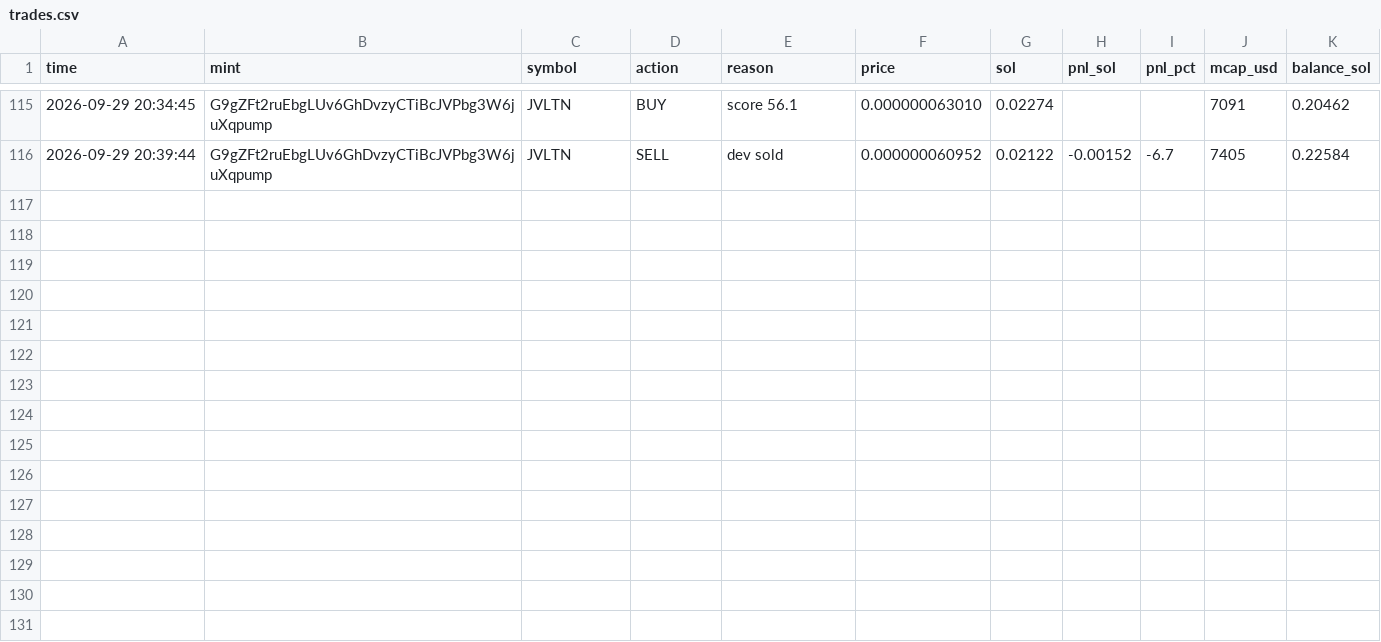
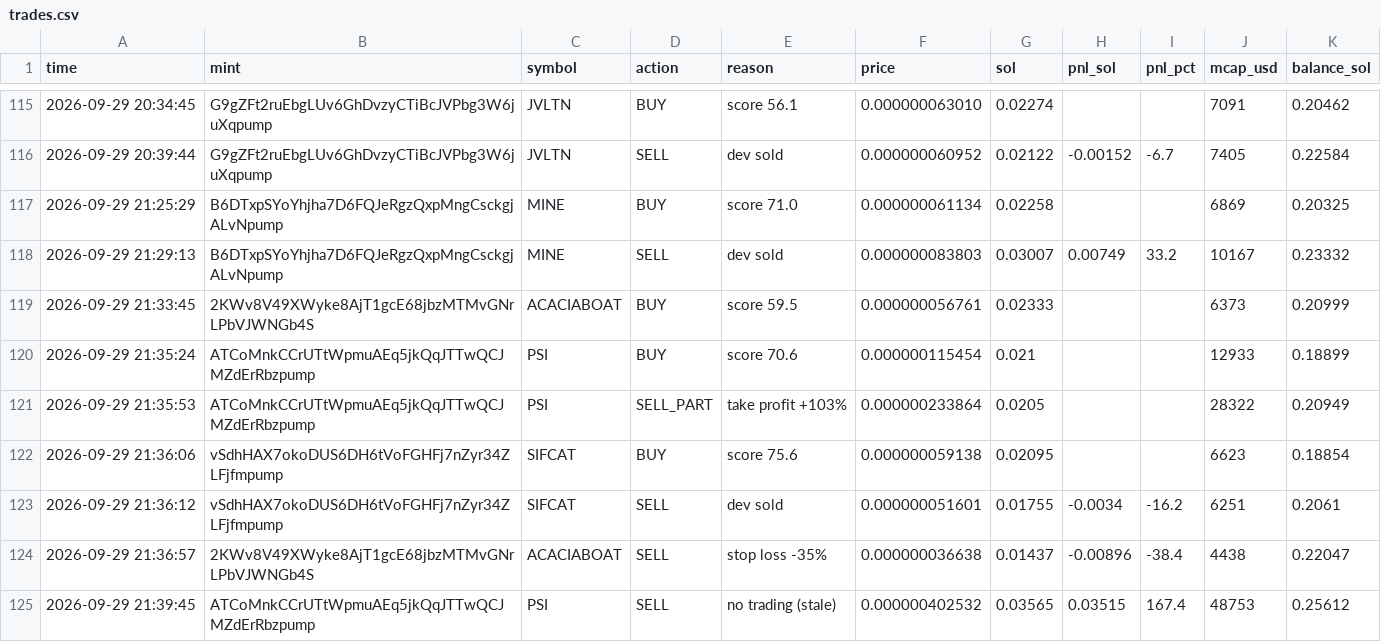
Before and after one commit to Avilliana/Pump-bot, a CSV file: logs/trades.csv, drawn as a sheet; only a part is shown, gaps mark what is left out; the diff names each change by its address in the sheet, - before the commit and + after, or states it on an @@ line.

```diff
--- a/logs/trades.csv
+++ b/logs/trades.csv
+row 117: 2026-09-29 21:25:29 | B6DTxpSYoYhjha7D6FQJeRgzQxpMngCsckgjALvNpump | MINE | BUY | score 71.0 | 0.000000061134 | 0.02258 |  |  | 6869 | 0.20325
+row 118: 2026-09-29 21:29:13 | B6DTxpSYoYhjha7D6FQJeRgzQxpMngCsckgjALvNpump | MINE | SELL | dev sold | 0.000000083803 | 0.03007 | 0.00749 | 33.2 | 10167 | 0.23332
+row 119: 2026-09-29 21:33:45 | 2KWv8V49XWyke8AjT1gcE68jbzMTMvGNrLPbVJWNGb4S | ACACIABOAT | BUY | score 59.5 | 0.000000056761 | 0.02333 |  |  | 6373 | 0.20999
+row 120: 2026-09-29 21:35:24 | ATCoMnkCCrUTtWpmuAEq5jkQqJTTwQCJMZdErRbzpump | PSI | BUY | score 70.6 | 0.000000115454 | 0.021 |  |  | 12933 | 0.18899
+row 121: 2026-09-29 21:35:53 | ATCoMnkCCrUTtWpmuAEq5jkQqJTTwQCJMZdErRbzpump | PSI | SELL_PART | take profit +103% | 0.000000233864 | 0.0205 |  |  | 28322 | 0.20949
+row 122: 2026-09-29 21:36:06 | vSdhHAX7okoDUS6DH6tVoFGHFj7nZyr34ZLFjfmpump | SIFCAT | BUY | score 75.6 | 0.000000059138 | 0.02095 |  |  | 6623 | 0.18854
+row 123: 2026-09-29 21:36:12 | vSdhHAX7okoDUS6DH6tVoFGHFj7nZyr34ZLFjfmpump | SIFCAT | SELL | dev sold | 0.000000051601 | 0.01755 | -0.0034 | -16.2 | 6251 | 0.2061
+row 124: 2026-09-29 21:36:57 | 2KWv8V49XWyke8AjT1gcE68jbzMTMvGNrLPbVJWNGb4S | ACACIABOAT | SELL | stop loss -35% | 0.000000036638 | 0.01437 | -0.00896 | -38.4 | 4438 | 0.22047
+row 125: 2026-09-29 21:39:45 | ATCoMnkCCrUTtWpmuAEq5jkQqJTTwQCJMZdErRbzpump | PSI | SELL | no trading (stale) | 0.000000402532 | 0.03565 | 0.03515 | 167.4 | 48753 | 0.25612
```
Also changed, not shown: logs/equity.csv, 3 other files.
